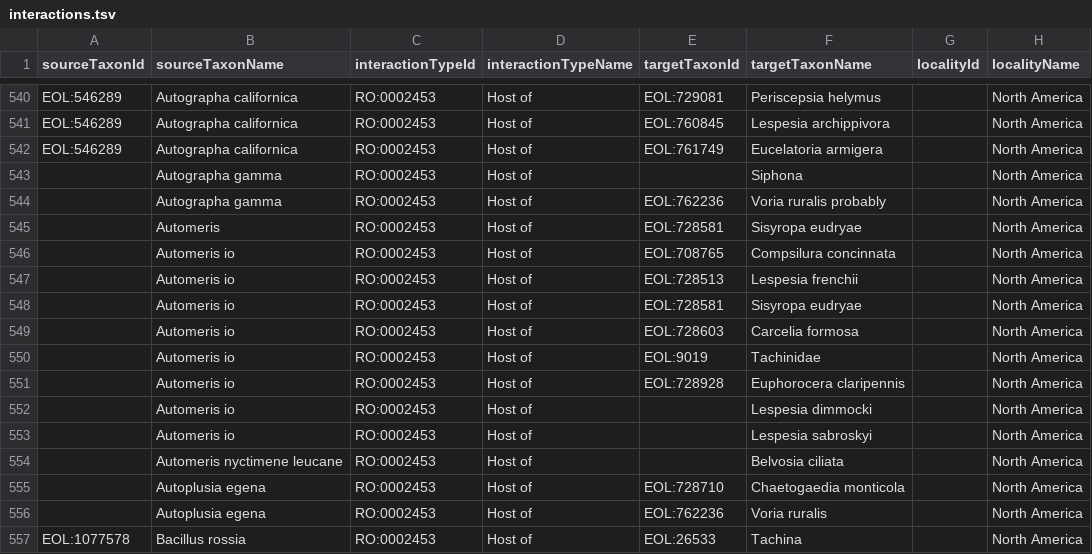
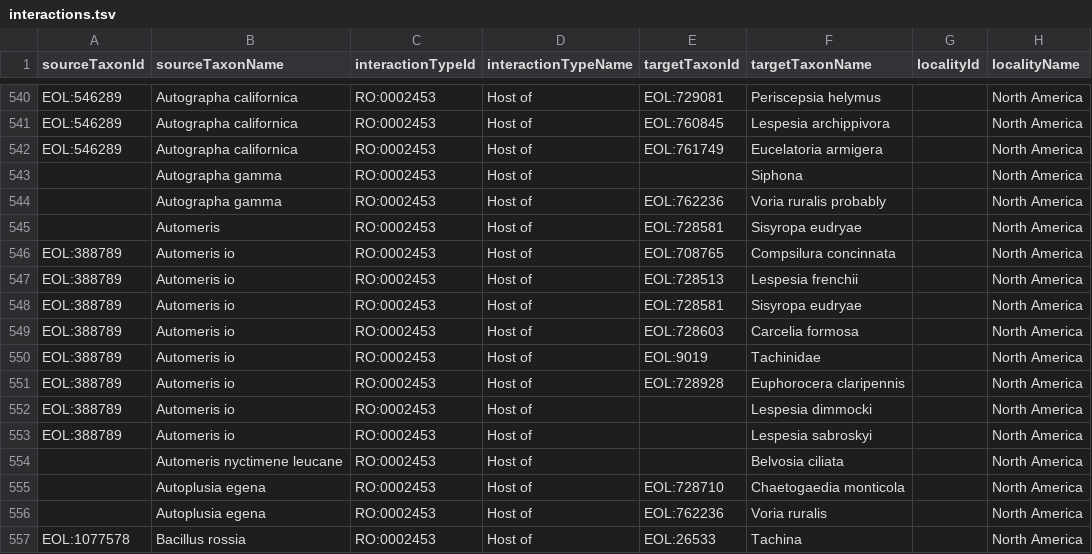
Before and after one commit to millerse/A-Host-parasite-Catalog-of-North-American-Tachinidae-Diptera-, a TSV file: interactions.tsv, drawn as a sheet; only a part is shown, gaps mark what is left out; the diff covers the shown part only; the diff names each change by its address in the sheet, - before the commit and + after, or states it on an @@ line.

```diff
--- a/interactions.tsv
+++ b/interactions.tsv
-A546:A553 (sourceTaxonId): (empty)
+A546:A553 (sourceTaxonId): EOL:388789
```
Also changed, not shown: 21 edited cells elsewhere in this file.
